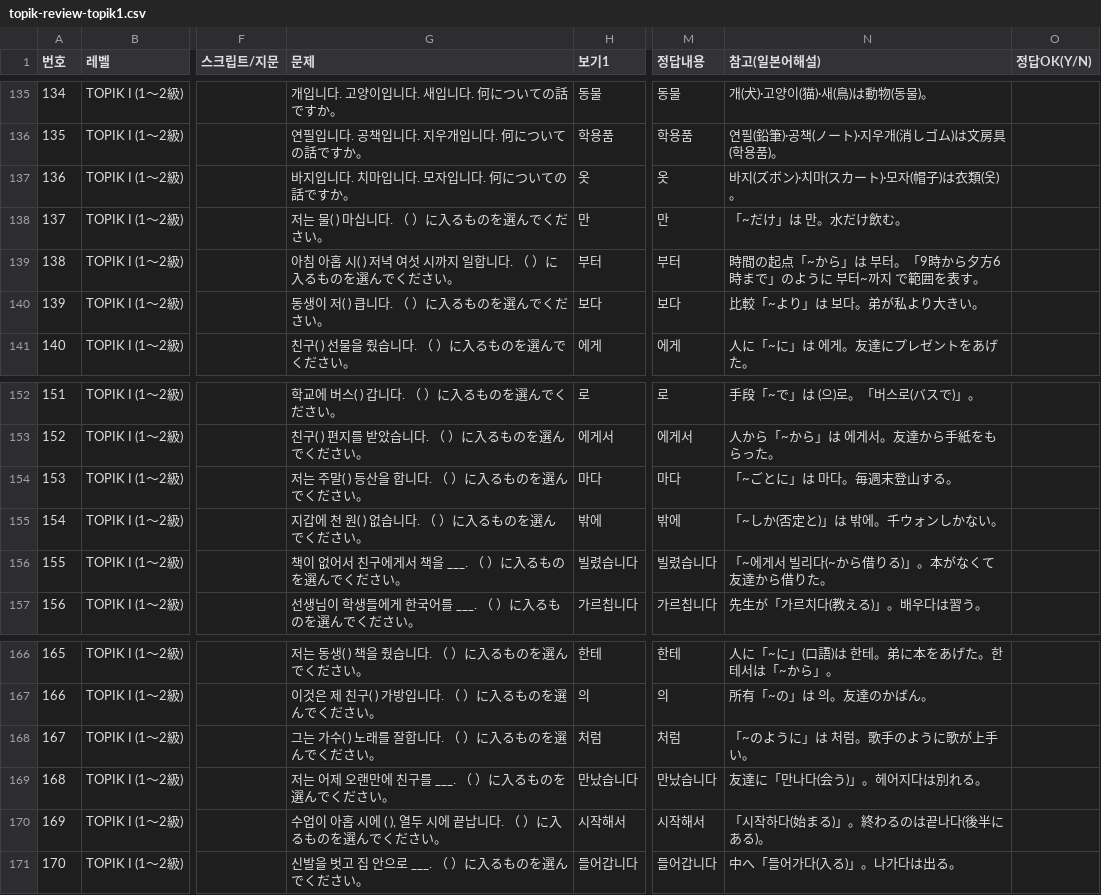
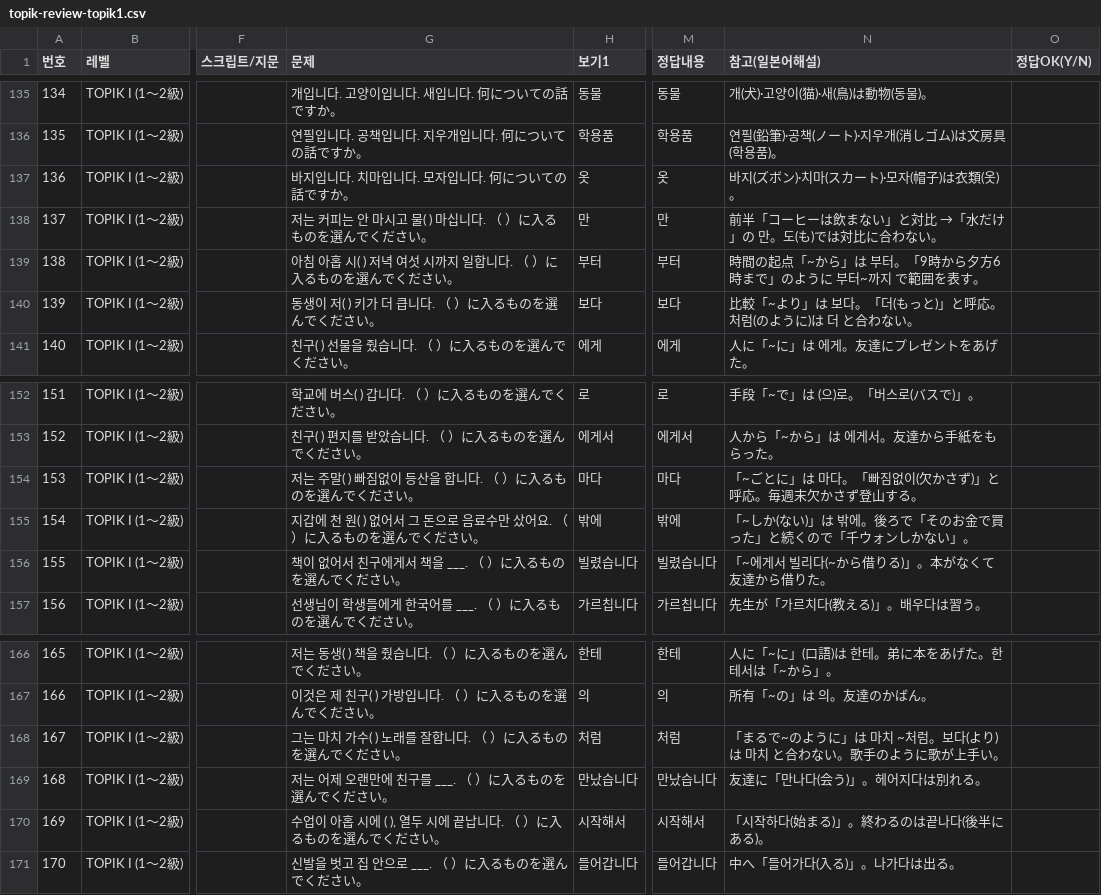
Before and after one commit to kimyoo04/kr-study, a CSV file: docs/topik-review-topik1.csv, drawn as a sheet; only a part is shown, gaps mark what is left out; the diff names each change by its address in the sheet, - before the commit and + after, or states it on an @@ line.

```diff
--- a/docs/topik-review-topik1.csv
+++ b/docs/topik-review-topik1.csv
-G138 (문제): 저는 물( ) 마십니다. （ ）に入るものを選んでください。
+G138 (문제): 저는 커피는 안 마시고 물( ) 마십니다. （ ）に入るものを選んでください。
-N138 (참고(일본어해설)): 「~だけ」は 만。水だけ飲む。
+N138 (참고(일본어해설)): 前半「コーヒーは飲まない」と対比 →「水だけ」の 만。도(も)では対比に合わない。
-G140 (문제): 동생이 저( ) 큽니다. （ ）に入るものを選んでください。
+G140 (문제): 동생이 저( ) 키가 더 큽니다. （ ）に入るものを選んでください。
-N140 (참고(일본어해설)): 比較「~より」は 보다。弟が私より大きい。
+N140 (참고(일본어해설)): 比較「~より」は 보다。「더(もっと)」と呼応。처럼(のように)は 더 と合わない。
-G154 (문제): 저는 주말( ) 등산을 합니다. （ ）に入るものを選んでください。
+G154 (문제): 저는 주말( ) 빠짐없이 등산을 합니다. （ ）に入るものを選んでください。
-N154 (참고(일본어해설)): 「~ごとに」は 마다。毎週末登山する。
+N154 (참고(일본어해설)): 「~ごとに」は 마다。「빠짐없이(欠かさず)」と呼応。毎週末欠かさず登山する。
-G155 (문제): 지갑에 천 원( ) 없습니다. （ ）に入るものを選んでください。
+G155 (문제): 지갑에 천 원( ) 없어서 그 돈으로 음료수만 샀어요. （ ）に入るものを選んでください。
-N155 (참고(일본어해설)): 「~しか(否定と)」は 밖에。千ウォンしかない。
+N155 (참고(일본어해설)): 「~しか(ない)」は 밖에。後ろで「そのお金で買った」と続くので「千ウォンしかない」。
-G168 (문제): 그는 가수( ) 노래를 잘합니다. （ ）に入るものを選んでください。
+G168 (문제): 그는 마치 가수( ) 노래를 잘합니다. （ ）に入るものを選んでください。
-N168 (참고(일본어해설)): 「~のように」は 처럼。歌手のように歌が上手い。
+N168 (참고(일본어해설)): 「まるで~のように」は 마치 ~처럼。보다(より)は 마치 と合わない。歌手のように歌が上手い。
```
Also changed, not shown: docs/topik-review-topik2.csv, docs/topik-review.csv, 5 other files.
